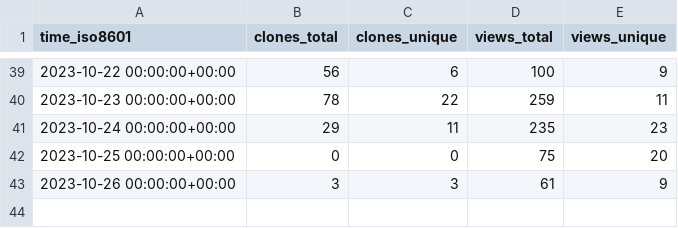
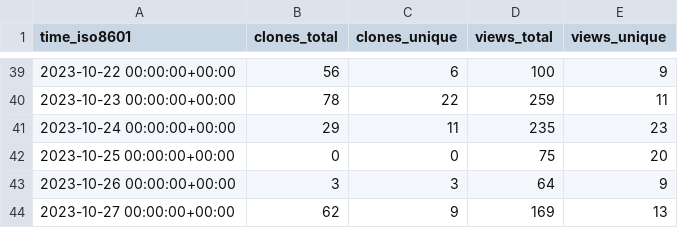
Before and after one commit to dbpunk-labs/state, a CSV file: dbpunk-labs/octogen/ghrs-data/views_clones_aggregate.csv, drawn as a sheet; only a part is shown, gaps mark what is left out.

```diff
--- a/dbpunk-labs/octogen/ghrs-data/views_clones_aggregate.csv
+++ b/dbpunk-labs/octogen/ghrs-data/views_clones_aggregate.csv
@@ -42,2 +42,3 @@ time_iso8601,clones_total,clones_unique,views_total,views_unique
 2023-10-25 00:00:00+00:00,0,0,75,20
-2023-10-26 00:00:00+00:00,3,3,61,9
+2023-10-26 00:00:00+00:00,3,3,64,9
+2023-10-27 00:00:00+00:00,62,9,169,13
```
Also changed, not shown: 1 other file.
